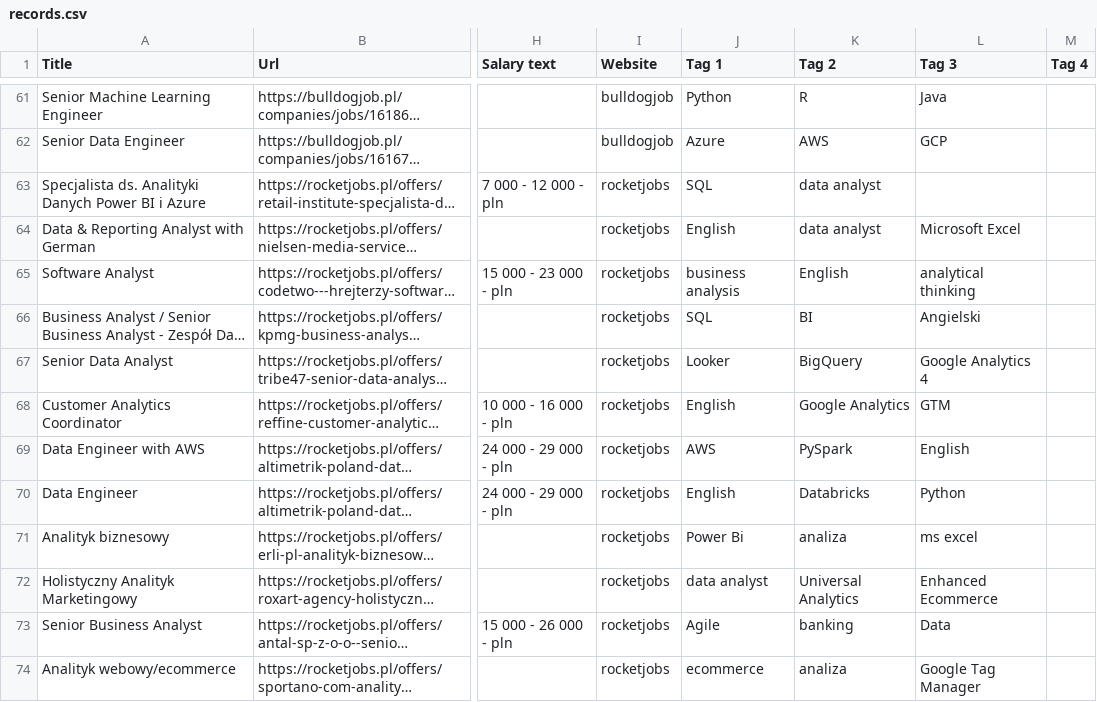
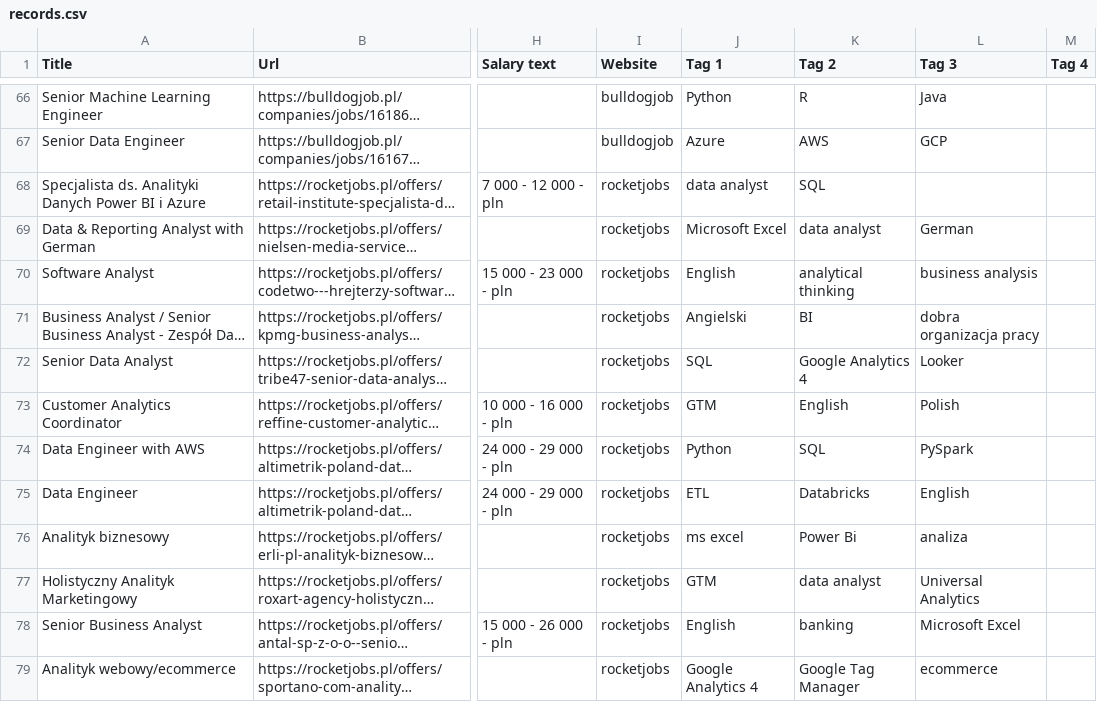
Before and after one commit to Ne0bliviscaris/Job-Search-Tool, a CSV file: modules/sites/records.csv, drawn as a sheet; only a part is shown, gaps mark what is left out; long unchanged cells end in …; addresses are those after the commit; the diff covers the shown part only; the diff names each change by its address in the sheet, - before the commit and + after, or states it on an @@ line.

```diff
--- a/modules/sites/records.csv
+++ b/modules/sites/records.csv
-J68 (Tag 1): SQL
+J68 (Tag 1): data analyst
-K68 (Tag 2): data analyst
+K68 (Tag 2): SQL
-J69 (Tag 1): English
+J69 (Tag 1): Microsoft Excel
-L69 (Tag 3): Microsoft Excel
+L69 (Tag 3): German
-J70 (Tag 1): business analysis
+J70 (Tag 1): English
-K70 (Tag 2): English
+K70 (Tag 2): analytical thinking
-L70 (Tag 3): analytical thinking
+L70 (Tag 3): business analysis
-J71 (Tag 1): SQL
+J71 (Tag 1): Angielski
-L71 (Tag 3): Angielski
+L71 (Tag 3): dobra organizacja pracy
-J72 (Tag 1): Looker
+J72 (Tag 1): SQL
-K72 (Tag 2): BigQuery
+K72 (Tag 2): Google Analytics 4
-L72 (Tag 3): Google Analytics 4
+L72 (Tag 3): Looker
-J73 (Tag 1): English
+J73 (Tag 1): GTM
-K73 (Tag 2): Google Analytics
+K73 (Tag 2): English
-L73 (Tag 3): GTM
+L73 (Tag 3): Polish
-J74 (Tag 1): AWS
+J74 (Tag 1): Python
-K74 (Tag 2): PySpark
+K74 (Tag 2): SQL
-L74 (Tag 3): English
+L74 (Tag 3): PySpark
-J75 (Tag 1): English
+J75 (Tag 1): ETL
-L75 (Tag 3): Python
+L75 (Tag 3): English
-J76 (Tag 1): Power Bi
+J76 (Tag 1): ms excel
-K76 (Tag 2): analiza
+K76 (Tag 2): Power Bi
-L76 (Tag 3): ms excel
+L76 (Tag 3): analiza
-J77 (Tag 1): data analyst
+J77 (Tag 1): GTM
-K77 (Tag 2): Universal Analytics
+K77 (Tag 2): data analyst
-L77 (Tag 3): Enhanced Ecommerce
+L77 (Tag 3): Universal Analytics
-J78 (Tag 1): Agile
+J78 (Tag 1): English
-L78 (Tag 3): Data
+L78 (Tag 3): Microsoft Excel
-J79 (Tag 1): ecommerce
+J79 (Tag 1): Google Analytics 4
-K79 (Tag 2): analiza
+K79 (Tag 2): Google Tag Manager
-L79 (Tag 3): Google Tag Manager
+L79 (Tag 3): ecommerce
```
Also changed, not shown: 5 added rows, 3 moved rows and 29 edited cells elsewhere in this file, 4 other files.
